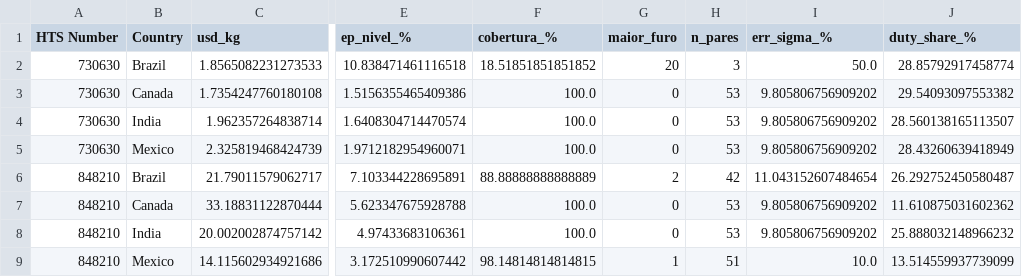
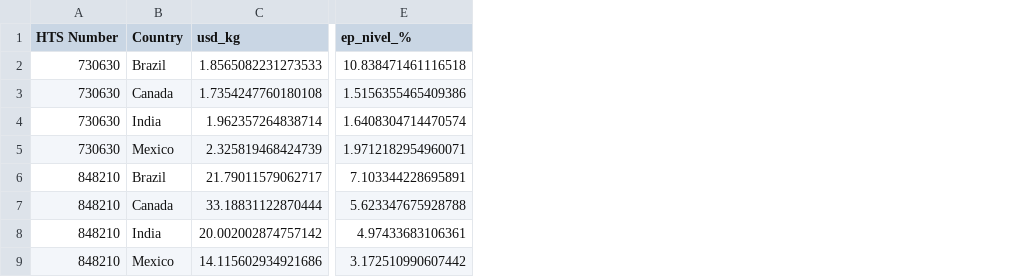
Before and after one commit to newtonepv/Suppliers, a CSV file: dataweb_scorecard.csv, drawn as a sheet; only a part is shown, gaps mark what is left out; the diff names each change by its address in the sheet, - before the commit and + after, or states it on an @@ line.

```diff
--- a/dataweb_scorecard.csv
+++ b/dataweb_scorecard.csv
-column F (cobertura_%), rows 2-9: 18.51851851851852 | 100.0 | 100.0 | 100.0 | 88.88888888888889 | 100.0 | 100.0 | 98.14814814814815
-column G (maior_furo), rows 2-9: 20 | 0 | 0 | 0 | 2 | 0 | 0 | 1
-column H (n_pares), rows 2-9: 3 | 53 | 53 | 53 | 42 | 53 | 53 | 51
-column I (err_sigma_%), rows 2-9: 50.0 | 9.805806756909202 | 9.805806756909202 | 9.805806756909202 | 11.043152607484654 | 9.805806756909202 | 9.805806756909202 | 10.0
-column J (duty_share_%), rows 2-9: 28.85792917458774 | 29.54093097553382 | 28.560138165113507 | 28.43260639418949 | 26.292752450580487 | 11.610875031602362 | 25.888032148966232 | 13.514559937739099
```
Also changed, not shown: suppliers_ranked.csv, 3 other files.
